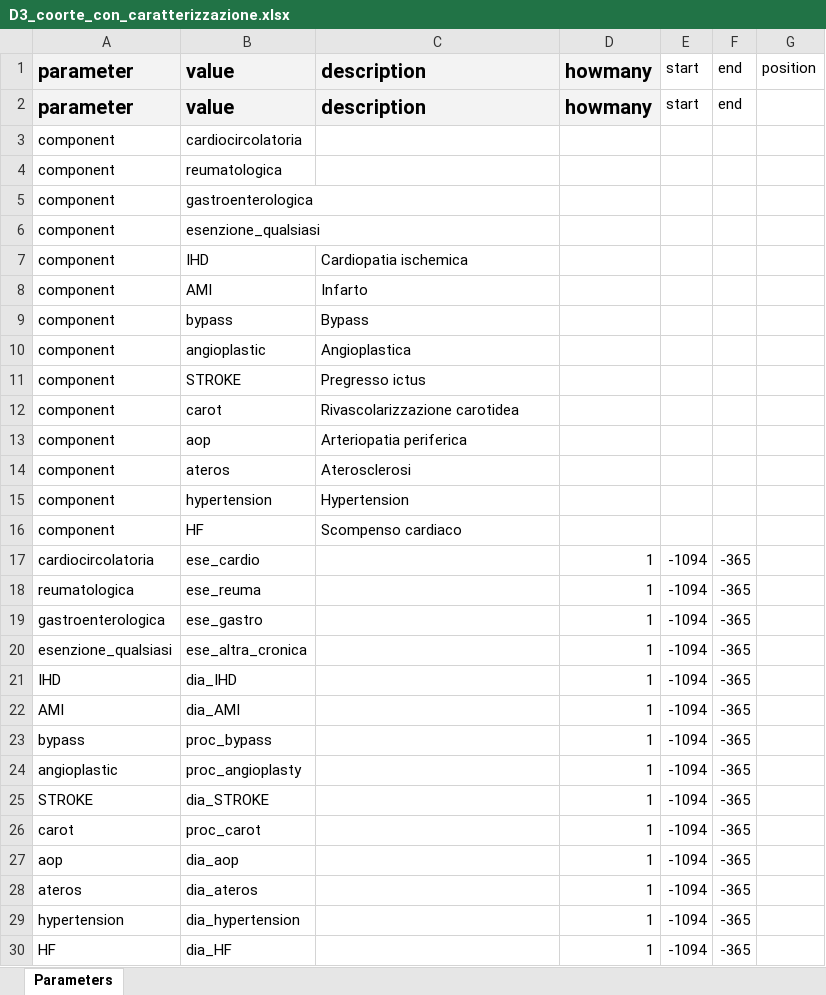
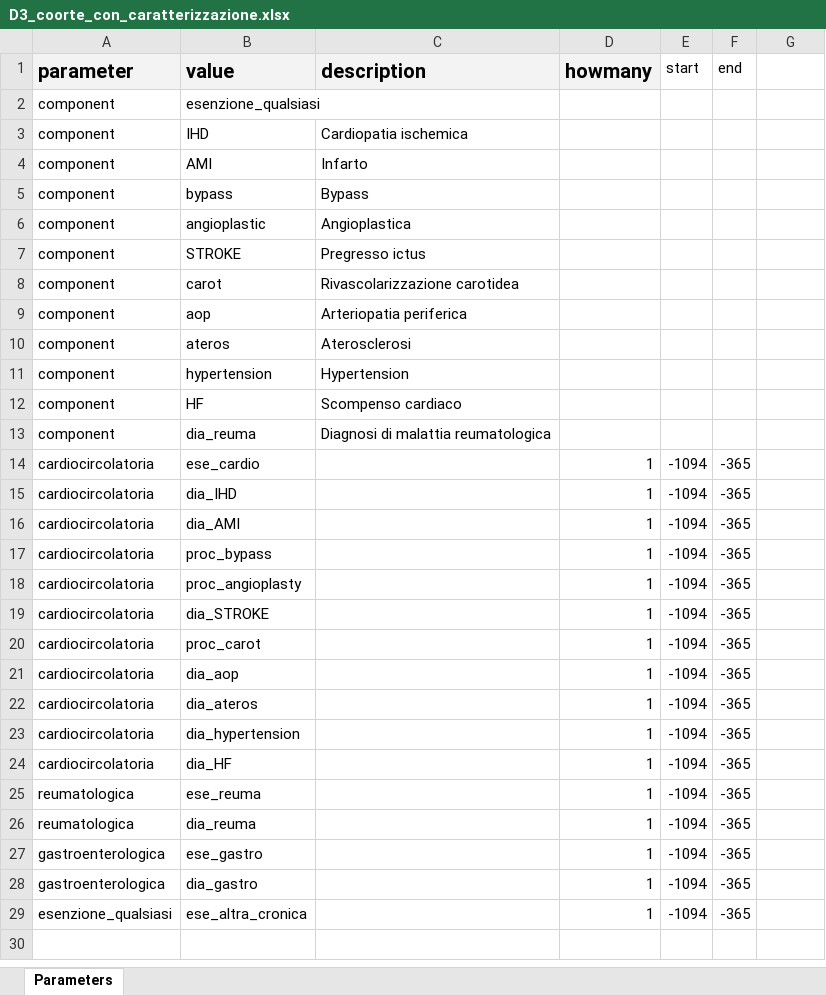
Before and after one commit to CentroRegionaleFVToscana/politerapia, an Excel workbook: p_parameters/archive_parameters/codebooks/D3_coorte_con_caratterizzazione.xlsx, sheet Parameters, drawn as a sheet; values as stored, in another font and other column widths than the file's, no borders; removed rows and columns are numbered as before the commit, all else as after; the diff names each change by its address in the sheet, - before the commit and + after, or states it on an @@ line.

Commit message:
parametri codebook

```diff
--- a/p_parameters/archive_parameters/codebooks/D3_coorte_con_caratterizzazione.xlsx (sheet Parameters)
+++ b/p_parameters/archive_parameters/codebooks/D3_coorte_con_caratterizzazione.xlsx (sheet Parameters)
-row 1: parameter | value | description | howmany | start | end | position
-row 3: component | cardiocircolatoria
-row 4: component | reumatologica
-row 5: component | gastroenterologica
+row 13: component | dia_reuma | Diagnosi di malattia reumatologica
+row 15: cardiocircolatoria | dia_IHD |  | 1 | -1094 | -365
+row 16: cardiocircolatoria | dia_AMI |  | 1 | -1094 | -365
+row 17: cardiocircolatoria | proc_bypass |  | 1 | -1094 | -365
+row 18: cardiocircolatoria | proc_angioplasty |  | 1 | -1094 | -365
+row 19: cardiocircolatoria | dia_STROKE |  | 1 | -1094 | -365
+row 20: cardiocircolatoria | proc_carot |  | 1 | -1094 | -365
+row 21: cardiocircolatoria | dia_aop |  | 1 | -1094 | -365
+row 22: cardiocircolatoria | dia_ateros |  | 1 | -1094 | -365
+row 23: cardiocircolatoria | dia_hypertension |  | 1 | -1094 | -365
+row 24: cardiocircolatoria | dia_HF |  | 1 | -1094 | -365
+row 26: reumatologica | dia_reuma |  | 1 | -1094 | -365
+row 28: gastroenterologica | dia_gastro |  | 1 | -1094 | -365
-row 21: IHD | dia_IHD |  | 1 | -1094 | -365
-row 22: AMI | dia_AMI |  | 1 | -1094 | -365
-row 23: bypass | proc_bypass |  | 1 | -1094 | -365
-row 24: angioplastic | proc_angioplasty |  | 1 | -1094 | -365
-row 25: STROKE | dia_STROKE |  | 1 | -1094 | -365
-row 26: carot | proc_carot |  | 1 | -1094 | -365
-row 27: aop | dia_aop |  | 1 | -1094 | -365
-row 28: ateros | dia_ateros |  | 1 | -1094 | -365
-row 29: hypertension | dia_hypertension |  | 1 | -1094 | -365
-row 30: HF | dia_HF |  | 1 | -1094 | -365
```
Also changed, not shown: 1 other file.
